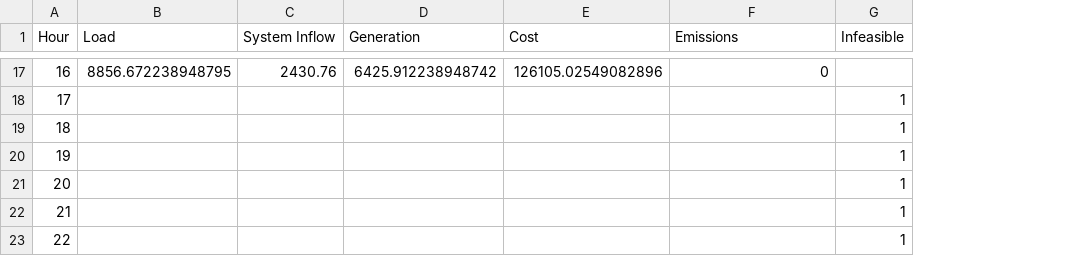
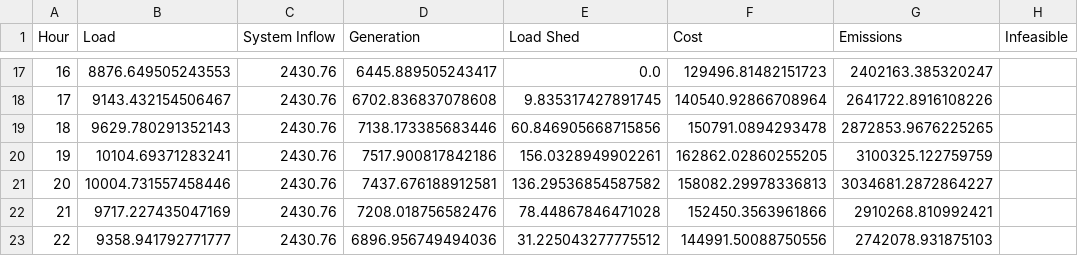
Before and after one commit to LucCote/Carbon-OPF, a CSV file: output_standard/system_output.csv, drawn as a sheet; only a part is shown, gaps mark what is left out; addresses are those after the commit; the diff covers the shown part only; the diff names each change by its address in the sheet, - before the commit and + after, or states it on an @@ line.

Commit message:
redid output standard to match new costs

```diff
--- a/output_standard/system_output.csv
+++ b/output_standard/system_output.csv
+column E (Load Shed), rows 17-23: 0.0 | 9.835317427891745 | 60.846905668715856 | 156.0328949902261 | 136.29536854587582 | 78.44867846471028 | 31.225043277775512
-B17 (Load): 8856.672238948795
+B17 (Load): 8876.649505243553
-D17 (Generation): 6425.912238948742
+D17 (Generation): 6445.889505243417
-F17 (Cost): 126105.02549082896
+F17 (Cost): 129496.81482151723
-G17 (Emissions): 0
+G17 (Emissions): 2402163.385320247
-B18 (Load): (empty)
+B18 (Load): 9143.432154506467
-C18:C23 (System Inflow): (empty)
+C18:C23 (System Inflow): 2430.76
-D18 (Generation): (empty)
+D18 (Generation): 6702.836837078608
-F18 (Cost): (empty)
+F18 (Cost): 140540.92866708964
-G18 (Emissions): (empty)
+G18 (Emissions): 2641722.8916108226
-H18:H23 (Infeasible): 1
+H18:H23 (Infeasible): (empty)
-B19 (Load): (empty)
+B19 (Load): 9629.780291352143
-D19 (Generation): (empty)
+D19 (Generation): 7138.173385683446
-F19 (Cost): (empty)
+F19 (Cost): 150791.0894293478
-G19 (Emissions): (empty)
+G19 (Emissions): 2872853.9676225265
-B20 (Load): (empty)
+B20 (Load): 10104.69371283241
-D20 (Generation): (empty)
+D20 (Generation): 7517.900817842186
-F20 (Cost): (empty)
+F20 (Cost): 162862.02860255205
-G20 (Emissions): (empty)
+G20 (Emissions): 3100325.122759759
-B21 (Load): (empty)
+B21 (Load): 10004.731557458446
-D21 (Generation): (empty)
+D21 (Generation): 7437.676188912581
-F21 (Cost): (empty)
+F21 (Cost): 158082.29978336813
-G21 (Emissions): (empty)
+G21 (Emissions): 3034681.2872864227
-B22 (Load): (empty)
+B22 (Load): 9717.227435047169
-D22 (Generation): (empty)
+D22 (Generation): 7208.018756582476
-F22 (Cost): (empty)
+F22 (Cost): 152450.3563961866
-G22 (Emissions): (empty)
+G22 (Emissions): 2910268.810992421
-B23 (Load): (empty)
+B23 (Load): 9358.941792771777
-D23 (Generation): (empty)
+D23 (Generation): 6896.956749494036
-F23 (Cost): (empty)
+F23 (Cost): 144991.50088750556
-G23 (Emissions): (empty)
+G23 (Emissions): 2742078.931875103
```
Also changed, not shown: 70 edited cells elsewhere in this file, 1 other file.
